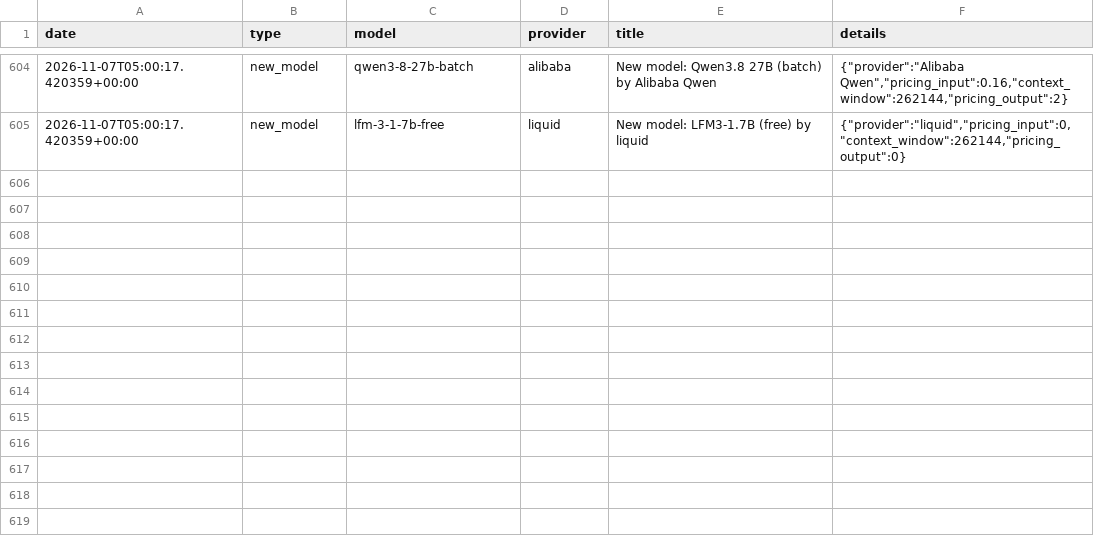
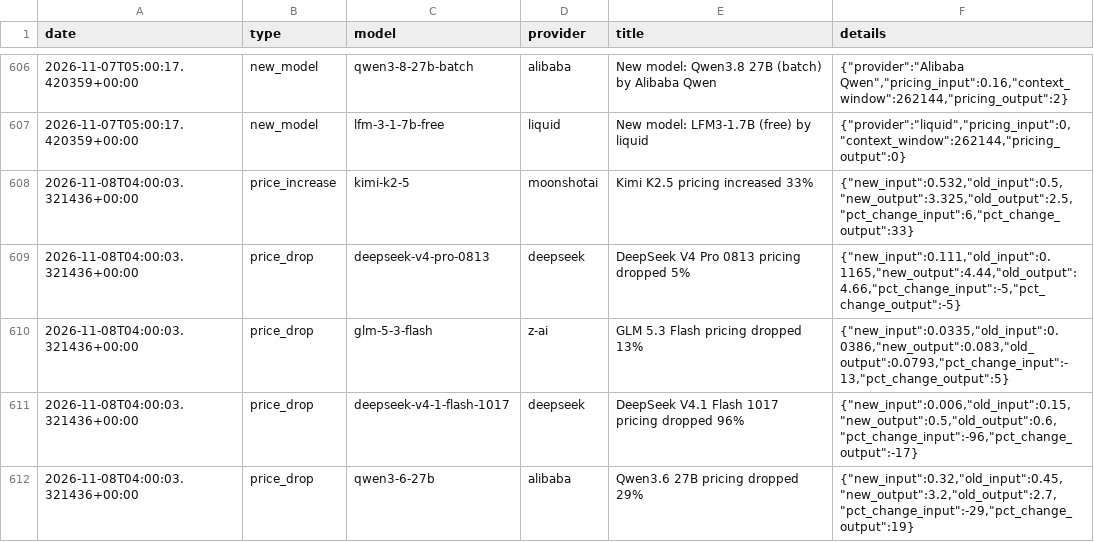
Before and after one commit to BenchGecko/datasets, a CSV file: prices/price-changes.csv, drawn as a sheet; only a part is shown, gaps mark what is left out; the diff covers the shown part only.

```diff
--- a/prices/price-changes.csv
+++ b/prices/price-changes.csv
@@ -605 +607,6 @@ date,type,model,provider,title,details
 2026-11-07T05:00:17.420359+00:00,new_model,lfm-3-1-7b-free,liquid,New model: LFM3-1.7B (free) by liquid,"{""provider"":""liquid"",""pricing_input"":0,""context_window"":262144,""pricing_output"":0}"
+2026-11-08T04:00:03.321436+00:00,price_increase,kimi-k2-5,moonshotai,Kimi K2.5 pricing increased 33%,"{""new_input"":0.532,""old_input"":0.5,""new_output"":3.325,""old_output"":2.5,""pct_change_input"":6,""pct_change_output"":33}"
+2026-11-08T04:00:03.321436+00:00,price_drop,deepseek-v4-pro-0813,deepseek,DeepSeek V4 Pro 0813 pricing dropped 5%,"{""new_input"":0.111,""old_input"":0.1165,""new_output"":4.44,""old_output"":4.66,""pct_change_input"":-5,""pct_change_output"":-5}"
+2026-11-08T04:00:03.321436+00:00,price_drop,glm-5-3-flash,z-ai,GLM 5.3 Flash pricing dropped 13%,"{""new_input"":0.0335,""old_input"":0.0386,""new_output"":0.083,""old_output"":0.0793,""pct_change_input"":-13,""pct_change_output"":5}"
+2026-11-08T04:00:03.321436+00:00,price_drop,deepseek-v4-1-flash-1017,deepseek,DeepSeek V4.1 Flash 1017 pricing dropped 96%,"{""new_input"":0.006,""old_input"":0.15,""new_output"":0.5,""old_output"":0.6,""pct_change_input"":-96,""pct_change_output"":-17}"
+2026-11-08T04:00:03.321436+00:00,price_drop,qwen3-6-27b,alibaba,Qwen3.6 27B pricing dropped 29%,"{""new_input"":0.32,""old_input"":0.45,""new_output"":3.2,""old_output"":2.7,""pct_change_input"":-29,""pct_change_output"":19}"
```
Also changed, not shown: 6 added rows elsewhere in this file, companies/company-facts.csv, gpu/gpu-rental-daily.csv, 6 other files.
